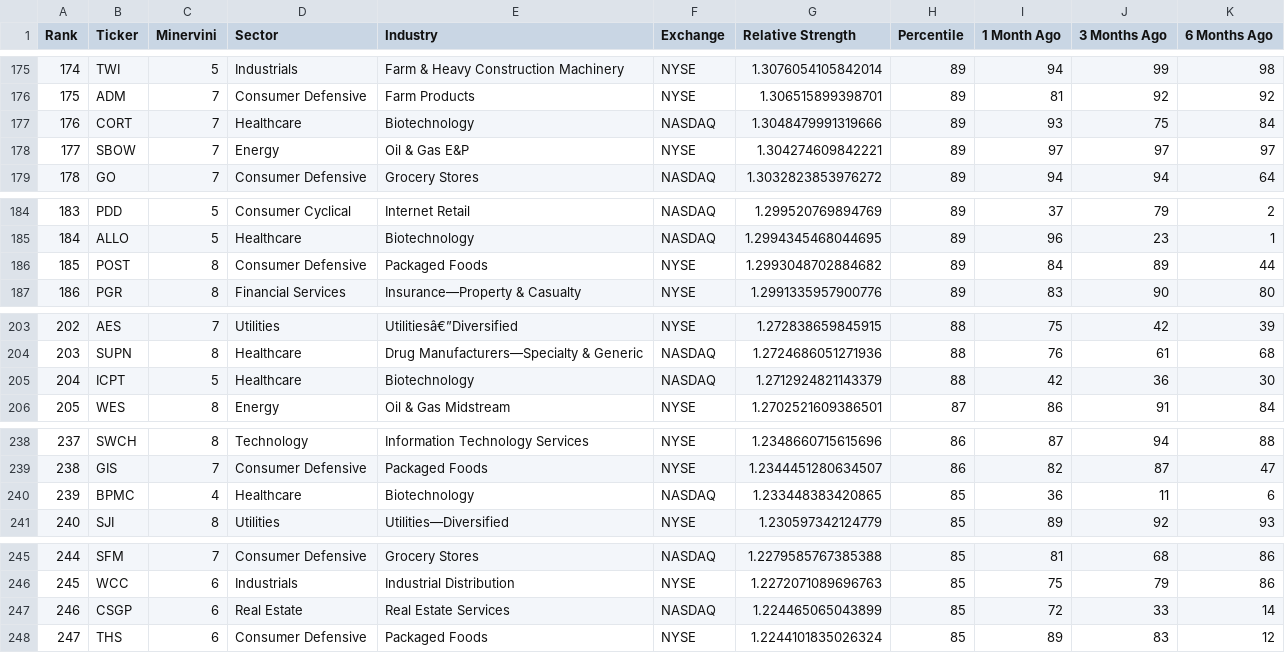
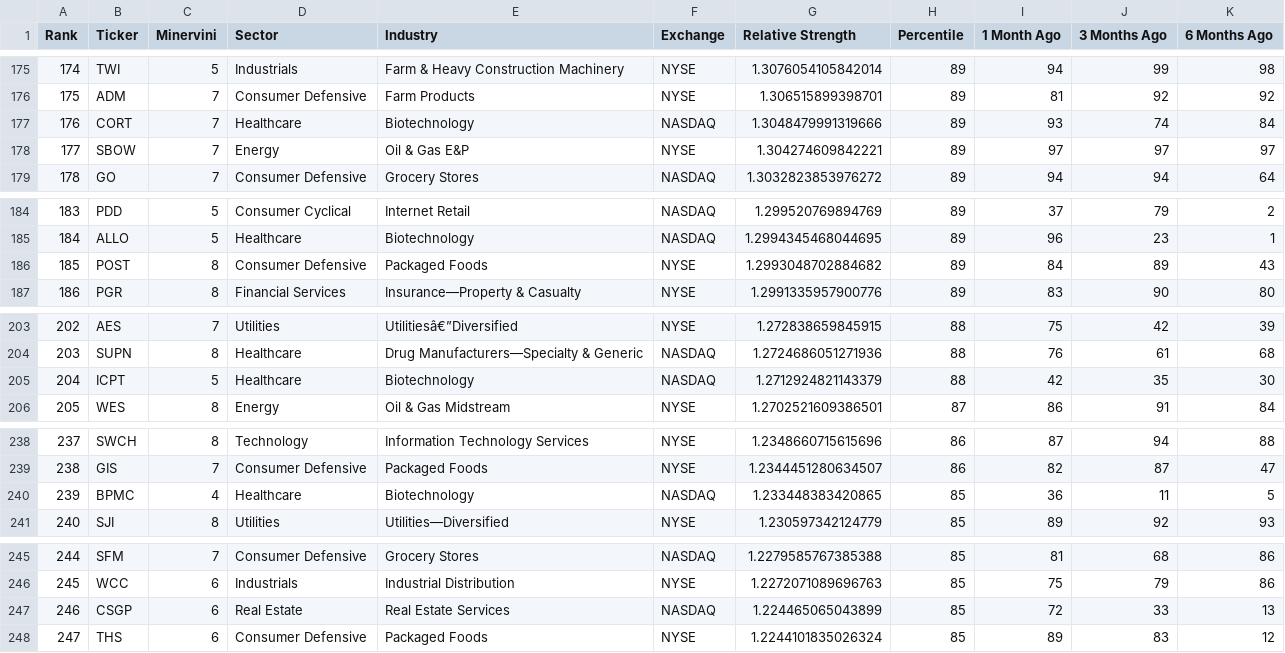
Before and after one commit to krajeshj/RS-python-scripts, a CSV file: RS-Daily-Log/output/rs_stocks.csv, drawn as a sheet; only a part is shown, gaps mark what is left out; the diff covers the shown part only.

```diff
--- a/RS-Daily-Log/output/rs_stocks.csv
+++ b/RS-Daily-Log/output/rs_stocks.csv
@@ -176,3 +176,3 @@ Rank,Ticker,Minervini,Sector,Industry,Exchange,Relative Strength,Percentile,1 Mo
 175,ADM,7,Consumer Defensive,Farm Products,NYSE,1.306515899398701,89,81,92,92
-176,CORT,7,Healthcare,Biotechnology,NASDAQ,1.3048479991319666,89,93,75,84
+176,CORT,7,Healthcare,Biotechnology,NASDAQ,1.3048479991319666,89,93,74,84
 177,SBOW,7,Energy,Oil & Gas E&P,NYSE,1.304274609842221,89,97,97,97
@@ -185,3 +185,3 @@ Rank,Ticker,Minervini,Sector,Industry,Exchange,Relative Strength,Percentile,1 Mo
 184,ALLO,5,Healthcare,Biotechnology,NASDAQ,1.2994345468044695,89,96,23,1
-185,POST,8,Consumer Defensive,Packaged Foods,NYSE,1.2993048702884682,89,84,89,44
+185,POST,8,Consumer Defensive,Packaged Foods,NYSE,1.2993048702884682,89,84,89,43
 186,PGR,8,Financial Services,Insurance—Property & Casualty,NYSE,1.2991335957900776,89,83,90,80
@@ -204,3 +204,3 @@ Rank,Ticker,Minervini,Sector,Industry,Exchange,Relative Strength,Percentile,1 Mo
 203,SUPN,8,Healthcare,Drug Manufacturers—Specialty & Generic,NASDAQ,1.2724686051271936,88,76,61,68
-204,ICPT,5,Healthcare,Biotechnology,NASDAQ,1.2712924821143379,88,42,36,30
+204,ICPT,5,Healthcare,Biotechnology,NASDAQ,1.2712924821143379,88,42,35,30
 205,WES,8,Energy,Oil & Gas Midstream,NYSE,1.2702521609386501,87,86,91,84
@@ -239,3 +239,3 @@ Rank,Ticker,Minervini,Sector,Industry,Exchange,Relative Strength,Percentile,1 Mo
 238,GIS,7,Consumer Defensive,Packaged Foods,NYSE,1.2344451280634507,86,82,87,47
-239,BPMC,4,Healthcare,Biotechnology,NASDAQ,1.233448383420865,85,36,11,6
+239,BPMC,4,Healthcare,Biotechnology,NASDAQ,1.233448383420865,85,36,11,5
 240,SJI,8,Utilities,Utilities—Diversified,NYSE,1.230597342124779,85,89,92,93
@@ -246,3 +246,3 @@ Rank,Ticker,Minervini,Sector,Industry,Exchange,Relative Strength,Percentile,1 Mo
 245,WCC,6,Industrials,Industrial Distribution,NYSE,1.2272071089696763,85,75,79,86
-246,CSGP,6,Real Estate,Real Estate Services,NASDAQ,1.224465065043899,85,72,33,14
+246,CSGP,6,Real Estate,Real Estate Services,NASDAQ,1.224465065043899,85,72,33,13
 247,THS,6,Consumer Defensive,Packaged Foods,NYSE,1.2244101835026324,85,89,83,12
```
Also changed, not shown: 8 edited cells elsewhere in this file, RS-Daily-Log/output/rs_industries.csv, RS-Daily-Log/output/rs_stocks_minervini.csv, 4 other files.
